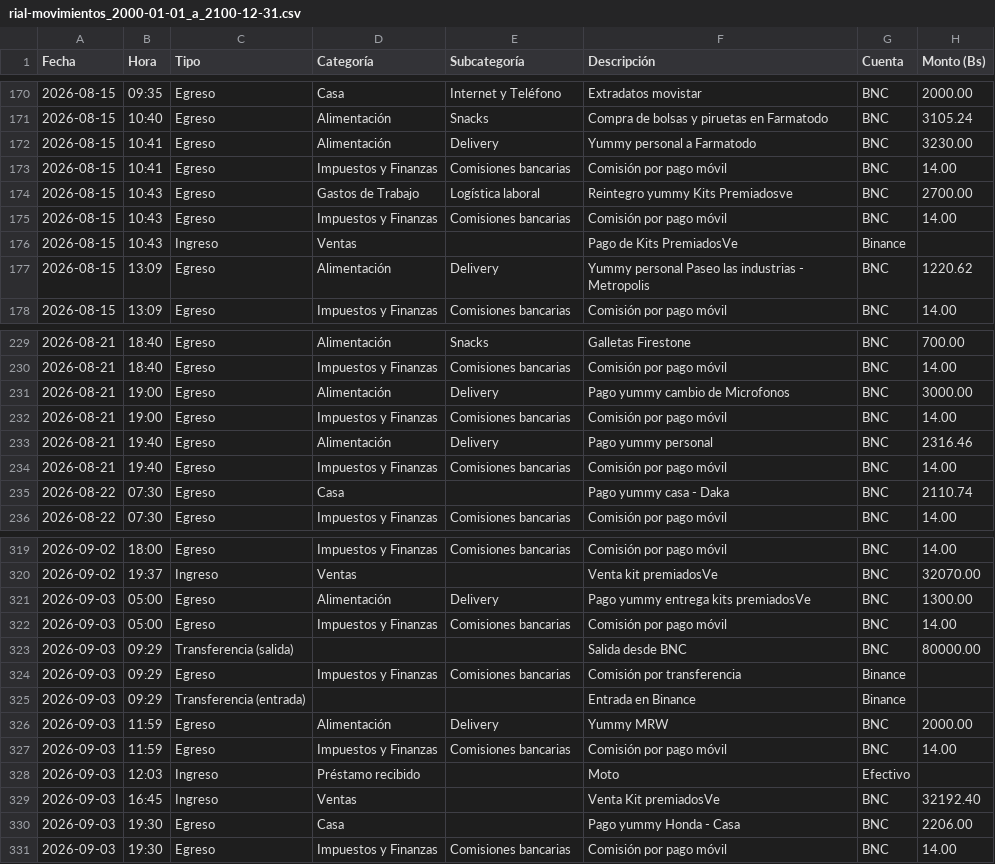
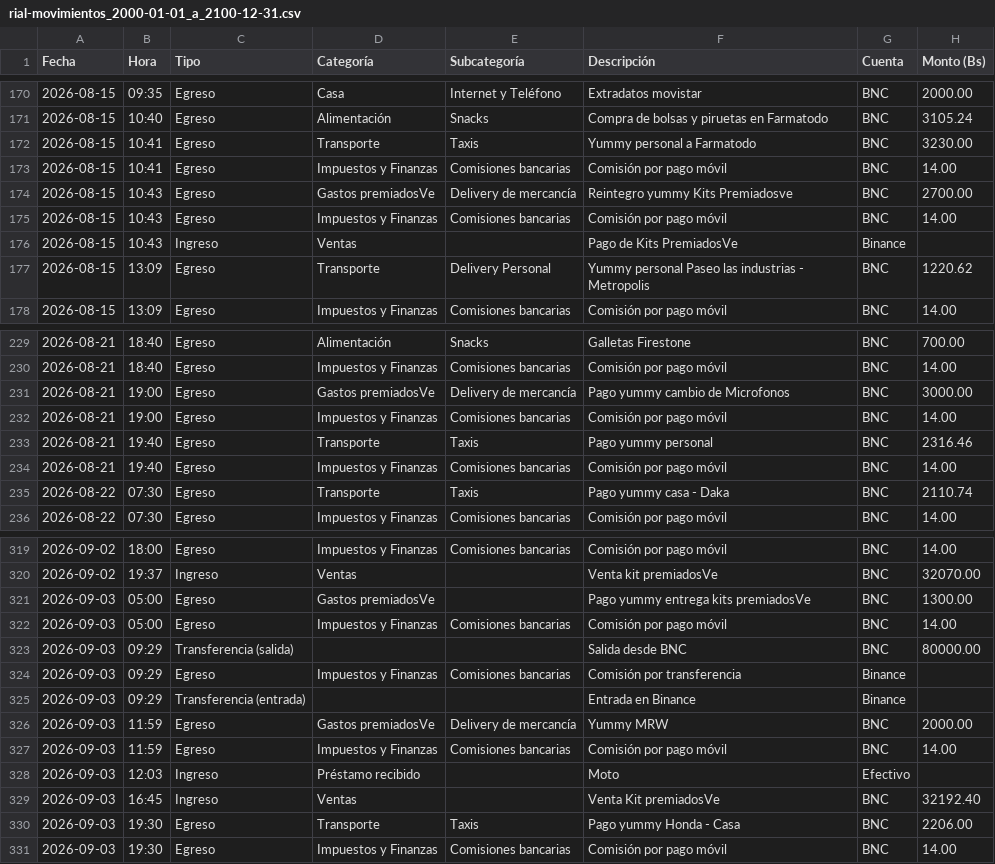
Before and after one commit to MarlonJ21/Finanzas, a CSV file: raw/rial-movimientos_2000-01-01_a_2100-12-31.csv, drawn as a sheet; only a part is shown, gaps mark what is left out; the diff covers the shown part only; the diff names each change by its address in the sheet, - before the commit and + after, or states it on an @@ line.

Commit message:
feat(dwh): ingest updated RIAL dataset with reclassified PremiadosVE deliveries and updated October cut

```diff
--- a/raw/rial-movimientos_2000-01-01_a_2100-12-31.csv
+++ b/raw/rial-movimientos_2000-01-01_a_2100-12-31.csv
-D172 (Categoría): Alimentación
+D172 (Categoría): Transporte
-E172 (Subcategoría): Delivery
+E172 (Subcategoría): Taxis
-D174 (Categoría): Gastos de Trabajo
+D174 (Categoría): Gastos premiadosVe
-E174 (Subcategoría): Logística laboral
+E174 (Subcategoría): Delivery de mercancía
-D177 (Categoría): Alimentación
+D177 (Categoría): Transporte
-E177 (Subcategoría): Delivery
+E177 (Subcategoría): Delivery Personal
-D231 (Categoría): Alimentación
+D231 (Categoría): Gastos premiadosVe
-E231 (Subcategoría): Delivery
+E231 (Subcategoría): Delivery de mercancía
-D233 (Categoría): Alimentación
+D233 (Categoría): Transporte
-E233 (Subcategoría): Delivery
+E233 (Subcategoría): Taxis
-D235 (Categoría): Casa
+D235 (Categoría): Transporte
-E235 (Subcategoría): (empty)
+E235 (Subcategoría): Taxis
-D321 (Categoría): Alimentación
+D321 (Categoría): Gastos premiadosVe
-E321 (Subcategoría): Delivery
+E321 (Subcategoría): (empty)
-D326 (Categoría): Alimentación
+D326 (Categoría): Gastos premiadosVe
-E326 (Subcategoría): Delivery
+E326 (Subcategoría): Delivery de mercancía
-D330 (Categoría): Casa
+D330 (Categoría): Transporte
-E330 (Subcategoría): (empty)
+E330 (Subcategoría): Taxis
```
Also changed, not shown: 4 removed rows and 50 edited cells elsewhere in this file, output/duplicados_revision.csv, output/plan_presupuesto_audit.csv, 8 other files.
